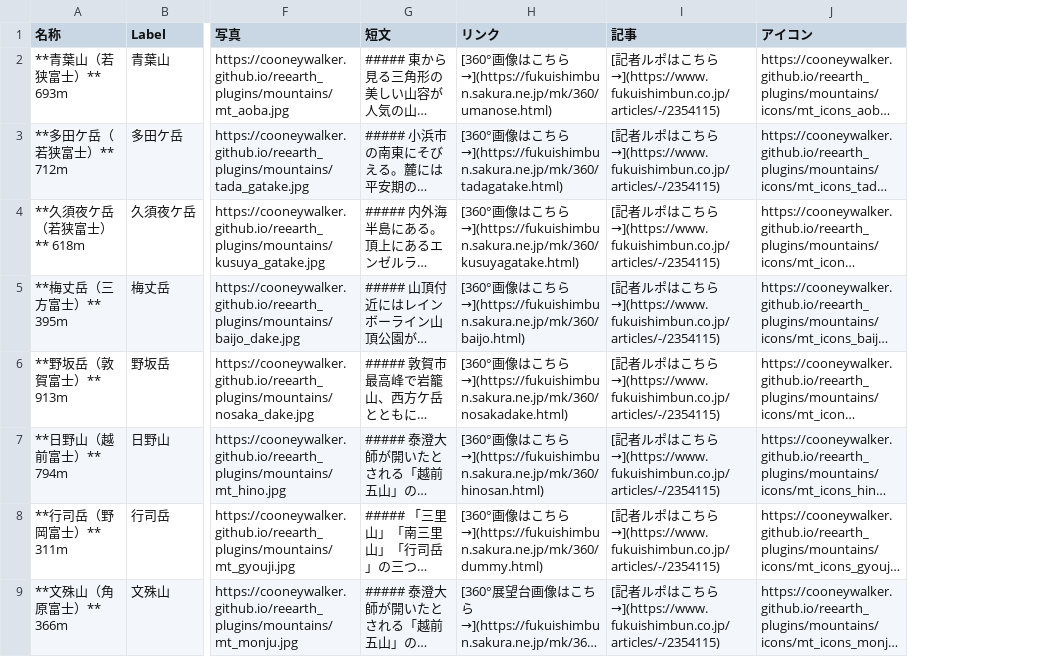
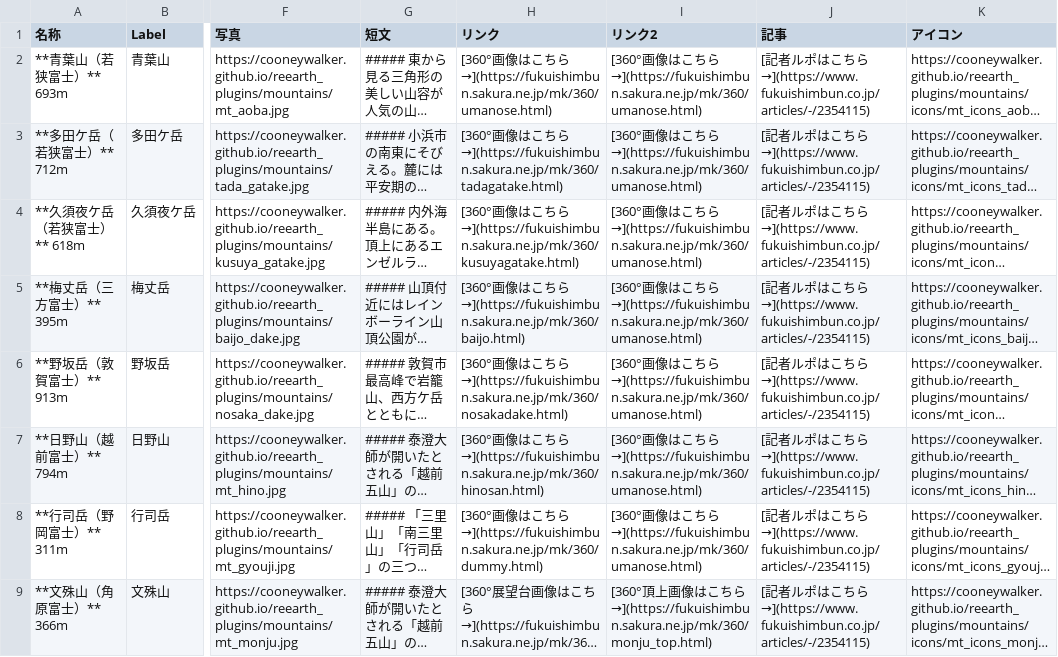
Before and after one commit to cooneywalker/reearth_plugins, a CSV file: mountains/mountains0709.csv, drawn as a sheet; only a part is shown, gaps mark what is left out; long unchanged cells end in …; the diff names each change by its address in the sheet, - before the commit and + after, or states it on an @@ line.

Commit message:
Update mountains0709.csv

```diff
--- a/mountains/mountains0709.csv
+++ b/mountains/mountains0709.csv
+column I (リンク2), rows 2-9: [360°画像はこちら→](https://fukuishimbun.sakura.ne.jp/mk/360/umanose.html) | [360°画像はこちら→](https://fukuishimbun.sakura.ne.jp/mk/360/umanose.html) | [360°画像はこちら→](https://fukuishimbun.sakura.ne.jp/mk/360/umanose.html) | [360°画像はこちら→](https://fukuishimbun.sakura.ne.jp/mk/360/umanose.html) | [360°画像はこちら→](https://fukuishimbun.sakura.ne.jp/mk/360/umanose.html) | [360°画像はこちら→](https://fukuishimbun.sakura.ne.jp/mk/360/umanose.html) | [360°画像はこちら→](https://fukuishimbun.sakura.ne.jp/mk/360/umanose.html) | [360°頂上画像はこちら→](https://fukuishimbun.sakura.ne.jp/mk/360/monju_top.html)
```
